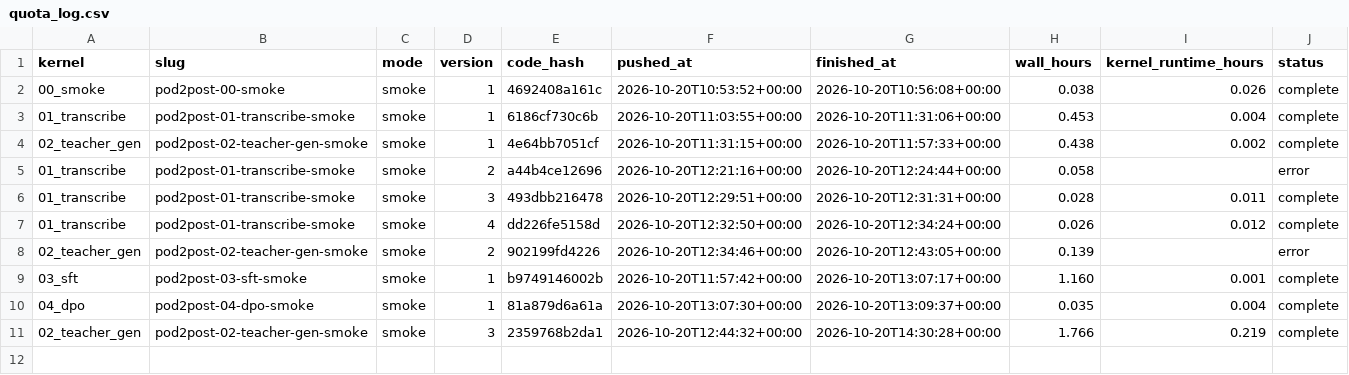
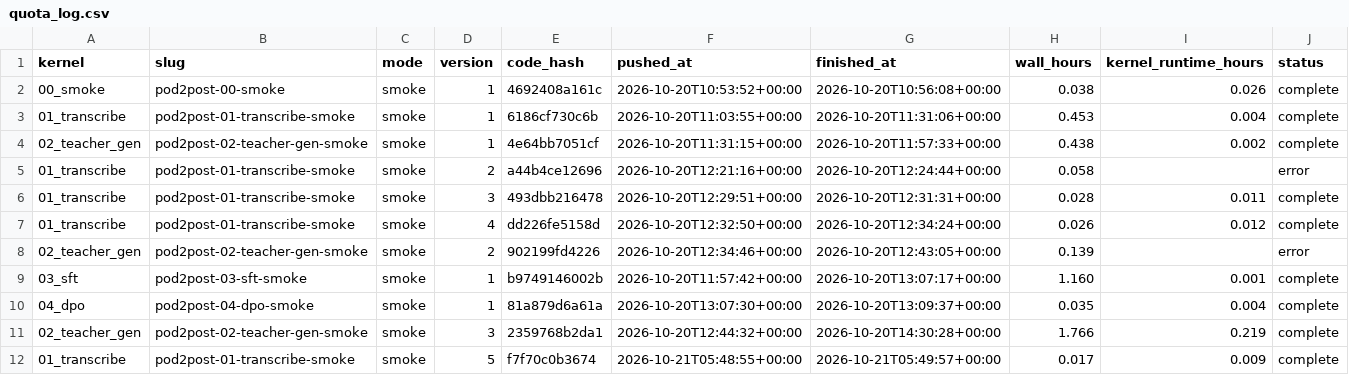
Before and after one commit to Khaja500/pod2post, a CSV file: runs/quota_log.csv, drawn as a sheet; the diff names each change by its address in the sheet, - before the commit and + after, or states it on an @@ line.

```diff
--- a/runs/quota_log.csv
+++ b/runs/quota_log.csv
+row 12: 01_transcribe | pod2post-01-transcribe-smoke | smoke | 5 | f7f70c0b3674 | 2026-10-21T05:48:55+00:00 | 2026-10-21T05:49:57+00:00 | 0.017 | 0.009 | complete
```
Also changed, not shown: 2 other files.
